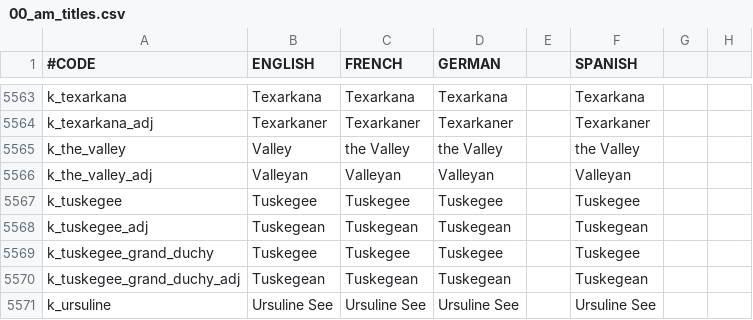
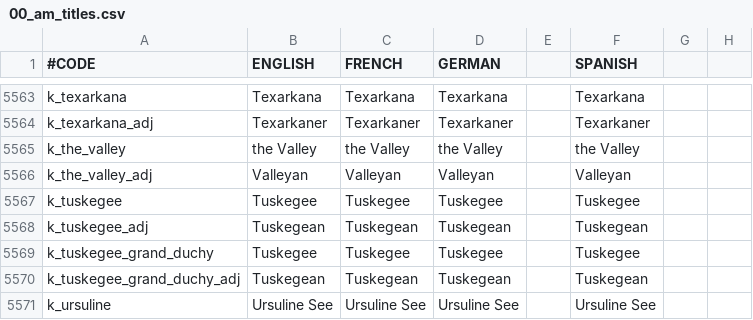
Before and after one commit to MrBadaniel/Aguila-o-Sol, a CSV file: localisation/00_am_titles.csv, drawn as a sheet; only a part is shown, gaps mark what is left out; the diff names each change by its address in the sheet, - before the commit and + after, or states it on an @@ line.

Commit message:
fix "The Valley,"  fix "The Dominion," fix Nazarene and Alurista Holy Sites

```diff
--- a/localisation/00_am_titles.csv
+++ b/localisation/00_am_titles.csv
-B5565 (ENGLISH): Valley
+B5565 (ENGLISH): the Valley
```
Also changed, not shown: localisation/AOS_Flavor.csv, 2 other files.
